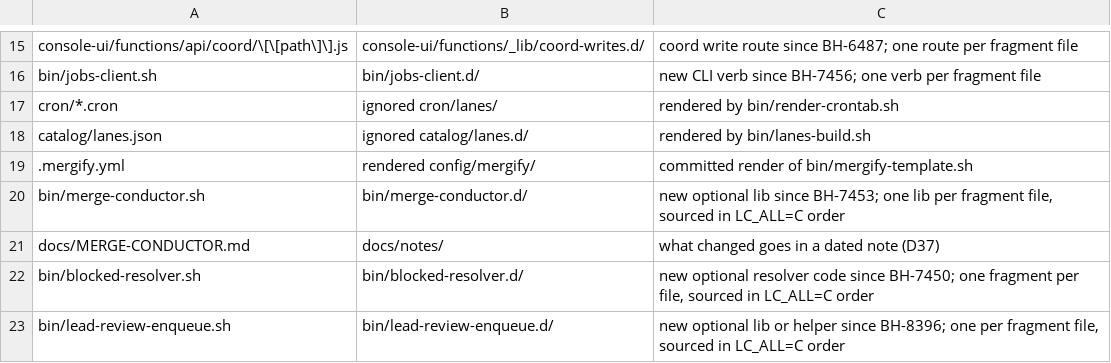
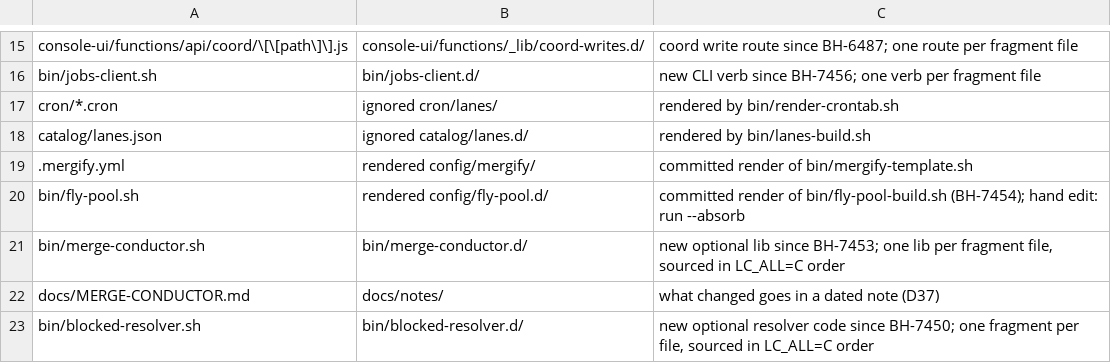
Before and after one commit to cromford-ai/cromford, a TSV file: catalog/list-files.tsv, drawn as a sheet; only a part is shown, gaps mark what is left out; the shorter side is filled out with more unchanged rows.

Commit message:
Cromford 2026.10.30 (upstream 955c86e6d0f7)
- BH: fly-pool tail lands as 20 fine fragments, plus the list-files row and…

```diff
--- a/catalog/list-files.tsv
+++ b/catalog/list-files.tsv
@@ -19,2 +19,3 @@ catalog/lanes.json	ignored catalog/lanes.d/	rendered by bin/lanes-build.sh
 .mergify.yml	rendered config/mergify/	committed render of bin/mergify-template.sh
+bin/fly-pool.sh	rendered config/fly-pool.d/	committed render of bin/fly-pool-build.sh (BH-7454); hand edit: run --absorb
 bin/merge-conductor.sh	bin/merge-conductor.d/	new optional lib since BH-7453; one lib per fragment file, sourced in LC_ALL=C order
```
Also changed, not shown: 26 other files.
